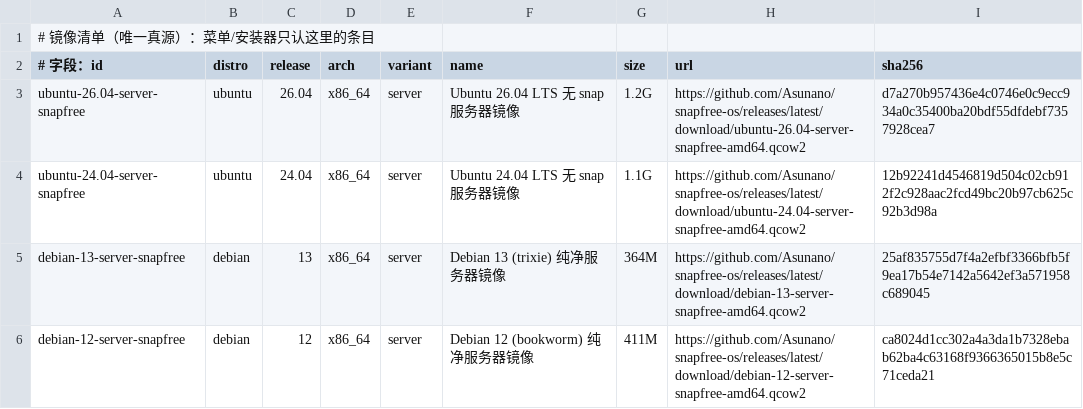
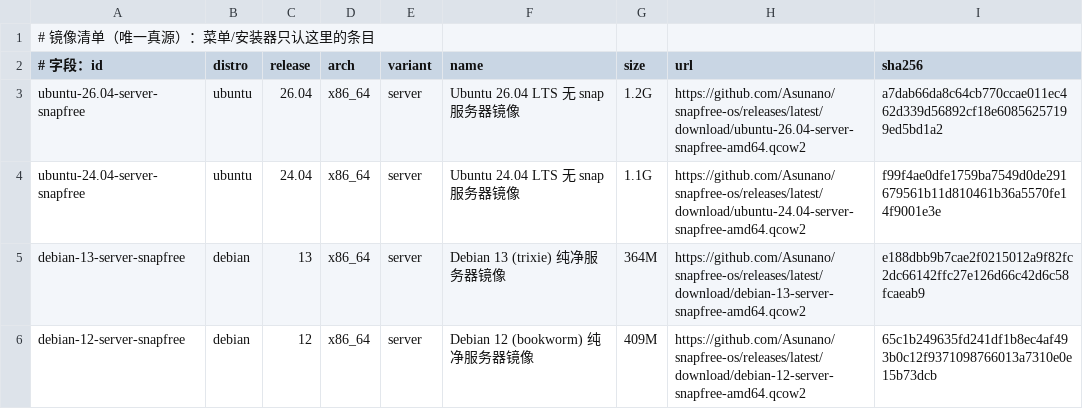
Before and after one commit to Asunano/snapfree-os, a TSV file: catalog/catalog.tsv, drawn as a sheet.

Commit message:
chore(catalog): 同步镜像体积与 sha256 [skip ci]

```diff
--- a/catalog/catalog.tsv
+++ b/catalog/catalog.tsv
@@ -2,5 +2,5 @@
 # 字段：id|distro|release|arch|variant|name|size|url|sha256
-ubuntu-26.04-server-snapfree|ubuntu|26.04|x86_64|server|Ubuntu 26.04 LTS 无 snap 服务器镜像|1.2G|https://github.com/Asunano/snapfree-os/releases/latest/download/ubuntu-26.04-server-snapfree-amd64.qcow2|d7a270b957436e4c0746e0c9ecc934a0c35400ba20bdf55dfdebf7357928cea7
-ubuntu-24.04-server-snapfree|ubuntu|24.04|x86_64|server|Ubuntu 24.04 LTS 无 snap 服务器镜像|1.1G|https://github.com/Asunano/snapfree-os/releases/latest/download/ubuntu-24.04-server-snapfree-amd64.qcow2|12b92241d4546819d504c02cb912f2c928aac2fcd49bc20b97cb625c92b3d98a
-debian-13-server-snapfree|debian|13|x86_64|server|Debian 13 (trixie) 纯净服务器镜像|364M|https://github.com/Asunano/snapfree-os/releases/latest/download/debian-13-server-snapfree-amd64.qcow2|25af835755d7f4a2efbf3366bfb5f9ea17b54e7142a5642ef3a571958c689045
-debian-12-server-snapfree|debian|12|x86_64|server|Debian 12 (bookworm) 纯净服务器镜像|411M|https://github.com/Asunano/snapfree-os/releases/latest/download/debian-12-server-snapfree-amd64.qcow2|ca8024d1cc302a4a3da1b7328ebab62ba4c63168f9366365015b8e5c71ceda21
+ubuntu-26.04-server-snapfree|ubuntu|26.04|x86_64|server|Ubuntu 26.04 LTS 无 snap 服务器镜像|1.2G|https://github.com/Asunano/snapfree-os/releases/latest/download/ubuntu-26.04-server-snapfree-amd64.qcow2|a7dab66da8c64cb770ccae011ec462d339d56892cf18e60856257199ed5bd1a2
+ubuntu-24.04-server-snapfree|ubuntu|24.04|x86_64|server|Ubuntu 24.04 LTS 无 snap 服务器镜像|1.1G|https://github.com/Asunano/snapfree-os/releases/latest/download/ubuntu-24.04-server-snapfree-amd64.qcow2|f99f4ae0dfe1759ba7549d0de291679561b11d810461b36a5570fe14f9001e3e
+debian-13-server-snapfree|debian|13|x86_64|server|Debian 13 (trixie) 纯净服务器镜像|364M|https://github.com/Asunano/snapfree-os/releases/latest/download/debian-13-server-snapfree-amd64.qcow2|e188dbb9b7cae2f0215012a9f82fc2dc66142ffc27e126d66c42d6c58fcaeab9
+debian-12-server-snapfree|debian|12|x86_64|server|Debian 12 (bookworm) 纯净服务器镜像|409M|https://github.com/Asunano/snapfree-os/releases/latest/download/debian-12-server-snapfree-amd64.qcow2|65c1b249635fd241df1b8ec4af493b0c12f9371098766013a7310e0e15b73dcb
```
